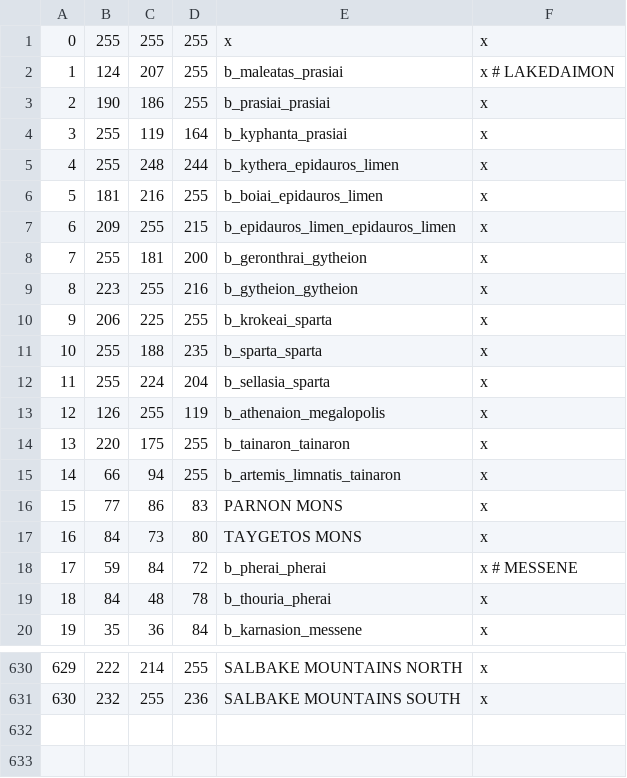
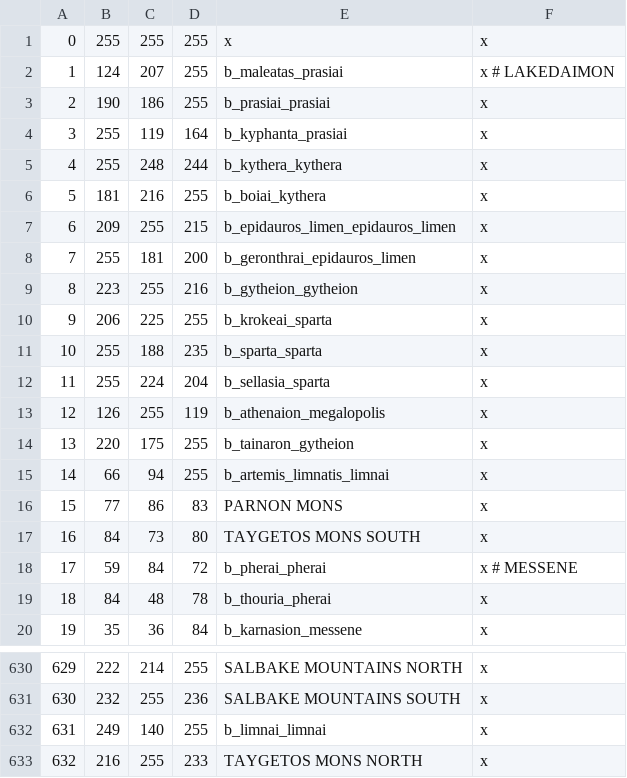
Before and after one commit to rickinator9/ApotheosisTheHellenisticAge, a CSV file: map_data/definition.csv, drawn as a sheet; only a part is shown, gaps mark what is left out.

```diff
--- a/map_data/definition.csv
+++ b/map_data/definition.csv
@@ -4,6 +4,6 @@
 3;255;119;164;b_kyphanta_prasiai;x
-4;255;248;244;b_kythera_epidauros_limen;x
-5;181;216;255;b_boiai_epidauros_limen;x
+4;255;248;244;b_kythera_kythera;x
+5;181;216;255;b_boiai_kythera;x
 6;209;255;215;b_epidauros_limen_epidauros_limen;x
-7;255;181;200;b_geronthrai_gytheion;x
+7;255;181;200;b_geronthrai_epidauros_limen;x
 8;223;255;216;b_gytheion_gytheion;x
@@ -13,6 +13,6 @@
 12;126;255;119;b_athenaion_megalopolis;x
-13;220;175;255;b_tainaron_tainaron;x
-14;66;94;255;b_artemis_limnatis_tainaron;x
+13;220;175;255;b_tainaron_gytheion;x
+14;66;94;255;b_artemis_limnatis_limnai;x
 15;77;86;83;PARNON MONS;x
-16;84;73;80;TAYGETOS MONS;x
+16;84;73;80;TAYGETOS MONS SOUTH;x
 17;59;84;72;b_pherai_pherai;x # MESSENE
@@ -631 +631,3 @@
 630;232;255;236;SALBAKE MOUNTAINS SOUTH;x
+631;249;140;255;b_limnai_limnai;x
+632;216;255;233;TAYGETOS MONS NORTH;x
```
Also changed, not shown: 9 other files.
